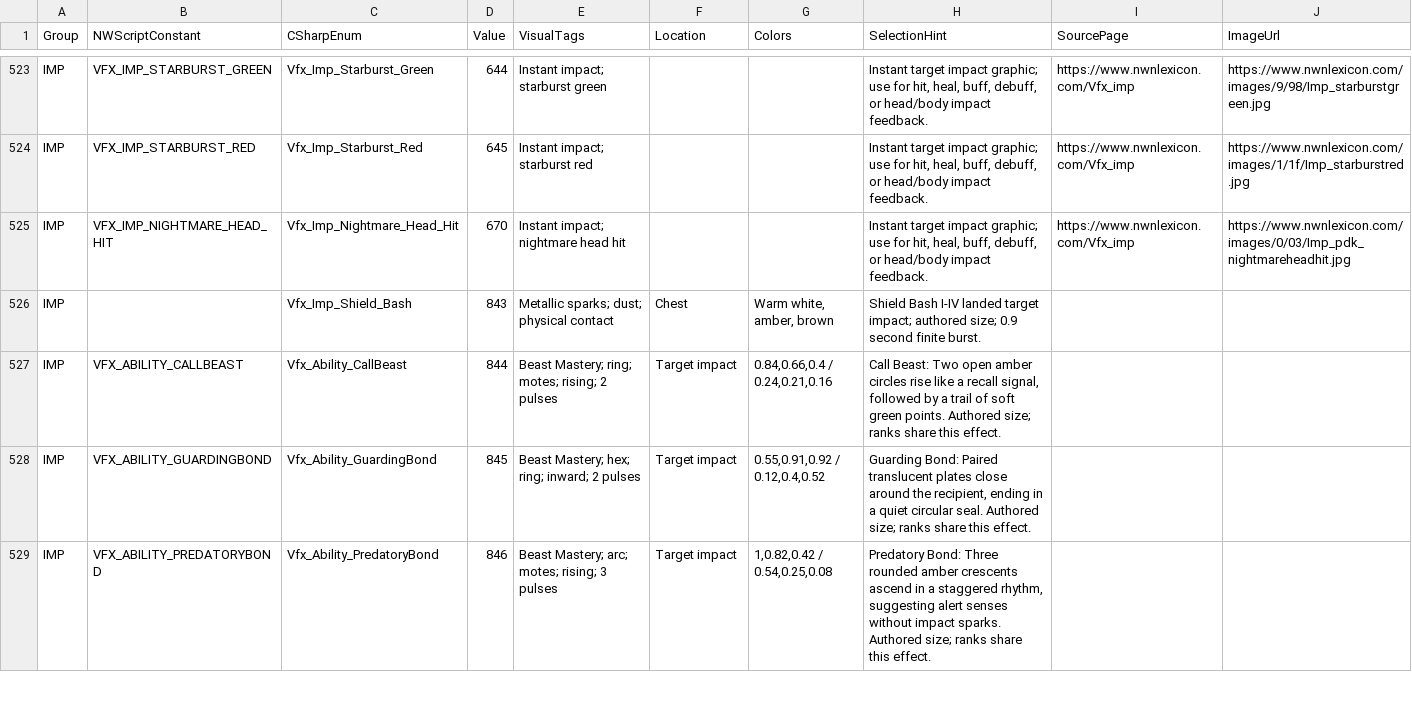
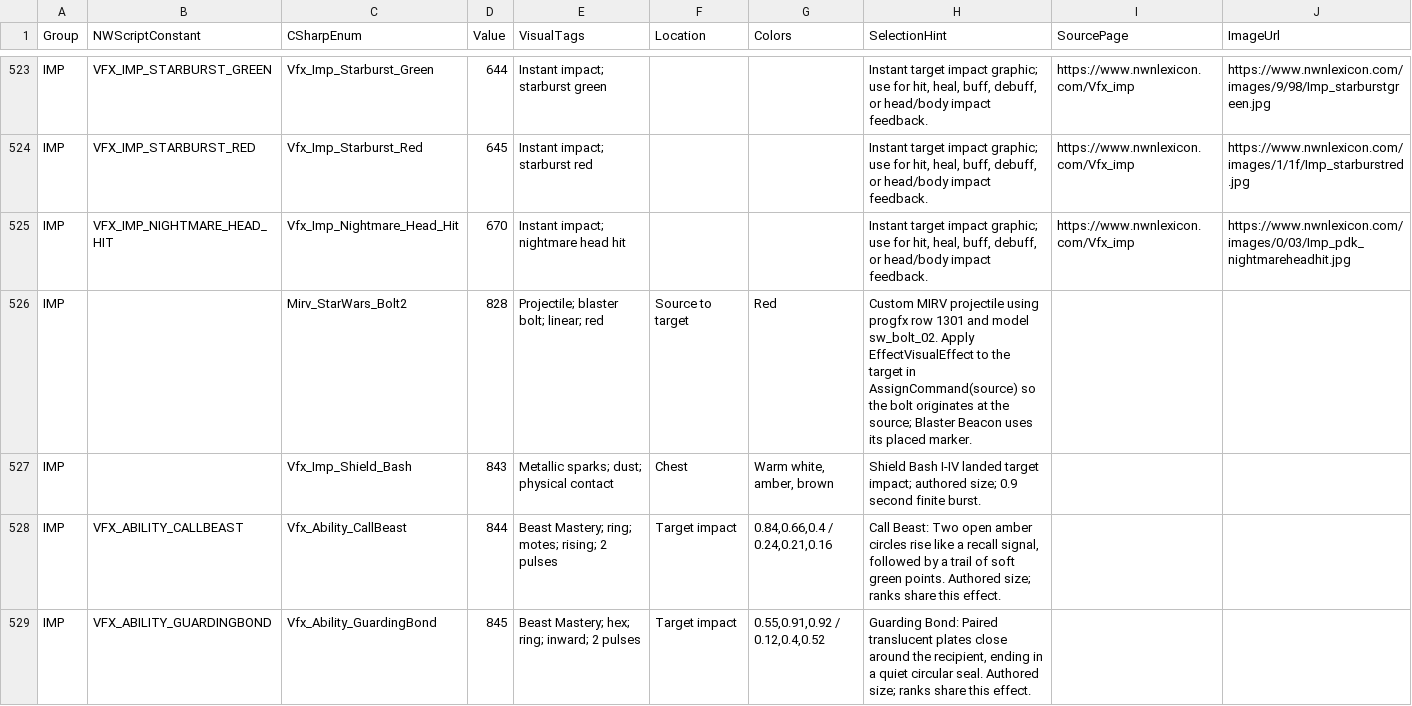
Before and after one commit to zunath/SWLOR_NWN, a CSV file: SWLOR.Game.Server/Readmes/VisualEffectReference.csv, drawn as a sheet; only a part is shown, gaps mark what is left out; the shorter side is filled out with more unchanged rows; the diff names each change by its address in the sheet, - before the commit and + after, or states it on an @@ line.

Commit message:
Show blaster bolts firing from Blaster Beacon

```diff
--- a/SWLOR.Game.Server/Readmes/VisualEffectReference.csv
+++ b/SWLOR.Game.Server/Readmes/VisualEffectReference.csv
+row 526: IMP |  | Mirv_StarWars_Bolt2 | 828 | Projectile; blaster bolt; linear; red | Source to target | Red | Custom MIRV projectile using progfx row 1301 and model sw_bolt_02. Apply EffectVisualEffect to the target in AssignCommand(source) so the bolt originates at the source; Blaster Beacon uses its placed marker.
```
Also changed, not shown: 2 other files.
